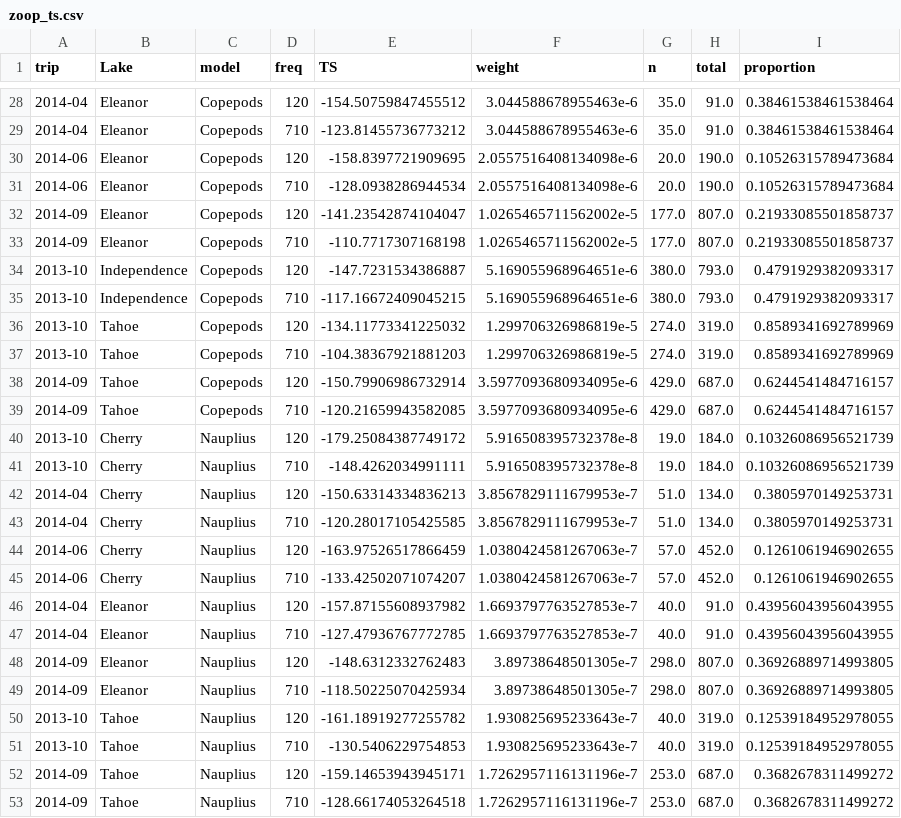
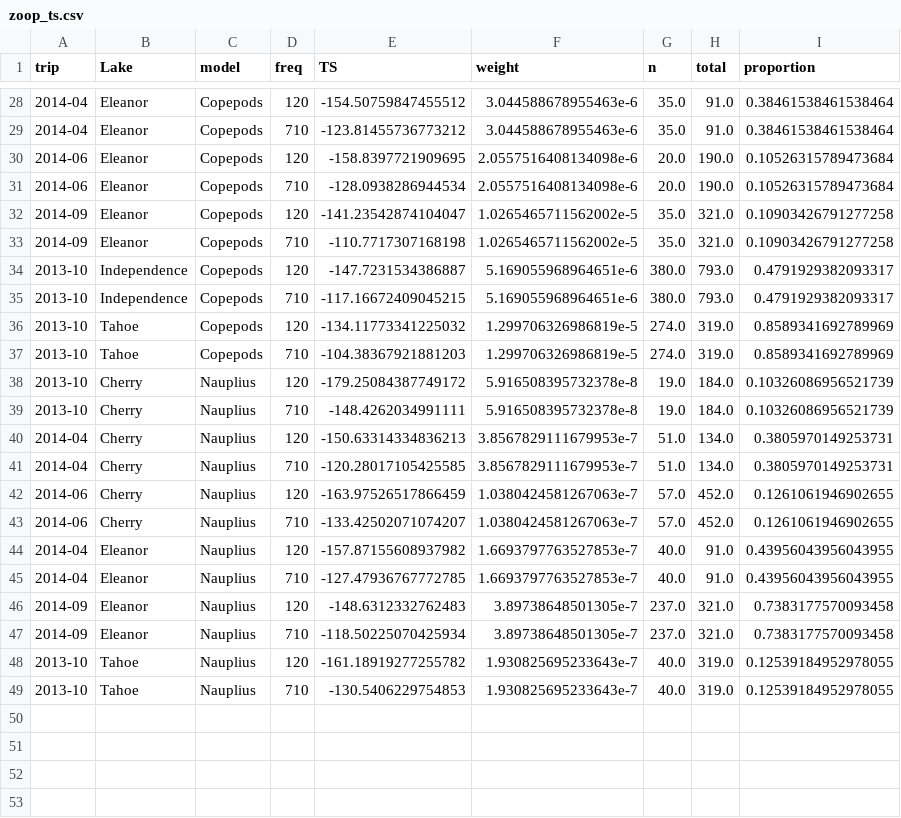
Before and after one commit to ElOceanografo/rimfire, a CSV file: analysis/nets/zoop_ts.csv, drawn as a sheet; only a part is shown, gaps mark what is left out.

Commit message:
Correct some net data bugs

```diff
--- a/analysis/nets/zoop_ts.csv
+++ b/analysis/nets/zoop_ts.csv
@@ -31,4 +31,4 @@
 "2014-06","Eleanor","Copepods",710,-128.0938286944534,2.0557516408134098e-6,20.0,190.0,0.10526315789473684
-"2014-09","Eleanor","Copepods",120,-141.23542874104047,1.0265465711562002e-5,177.0,807.0,0.21933085501858737
-"2014-09","Eleanor","Copepods",710,-110.7717307168198,1.0265465711562002e-5,177.0,807.0,0.21933085501858737
+"2014-09","Eleanor","Copepods",120,-141.23542874104047,1.0265465711562002e-5,35.0,321.0,0.10903426791277258
+"2014-09","Eleanor","Copepods",710,-110.7717307168198,1.0265465711562002e-5,35.0,321.0,0.10903426791277258
 "2013-10","Independence","Copepods",120,-147.7231534386887,5.169055968964651e-6,380.0,793.0,0.4791929382093317
@@ -37,4 +37,2 @@
 "2013-10","Tahoe","Copepods",710,-104.38367921881203,1.299706326986819e-5,274.0,319.0,0.8589341692789969
-"2014-09","Tahoe","Copepods",120,-150.79906986732914,3.5977093680934095e-6,429.0,687.0,0.6244541484716157
-"2014-09","Tahoe","Copepods",710,-120.21659943582085,3.5977093680934095e-6,429.0,687.0,0.6244541484716157
 "2013-10","Cherry","Nauplius",120,-179.25084387749172,5.916508395732378e-8,19.0,184.0,0.10326086956521739
@@ -47,7 +45,5 @@
 "2014-04","Eleanor","Nauplius",710,-127.47936767772785,1.6693797763527853e-7,40.0,91.0,0.43956043956043955
-"2014-09","Eleanor","Nauplius",120,-148.6312332762483,3.89738648501305e-7,298.0,807.0,0.36926889714993805
-"2014-09","Eleanor","Nauplius",710,-118.50225070425934,3.89738648501305e-7,298.0,807.0,0.36926889714993805
+"2014-09","Eleanor","Nauplius",120,-148.6312332762483,3.89738648501305e-7,237.0,321.0,0.7383177570093458
+"2014-09","Eleanor","Nauplius",710,-118.50225070425934,3.89738648501305e-7,237.0,321.0,0.7383177570093458
 "2013-10","Tahoe","Nauplius",120,-161.18919277255782,1.930825695233643e-7,40.0,319.0,0.12539184952978055
 "2013-10","Tahoe","Nauplius",710,-130.5406229754853,1.930825695233643e-7,40.0,319.0,0.12539184952978055
-"2014-09","Tahoe","Nauplius",120,-159.14653943945171,1.7262957116131196e-7,253.0,687.0,0.3682678311499272
-"2014-09","Tahoe","Nauplius",710,-128.66174053264518,1.7262957116131196e-7,253.0,687.0,0.3682678311499272
```
Also changed, not shown: analysis/nets/ts.display.table.csv, 2 other files.
